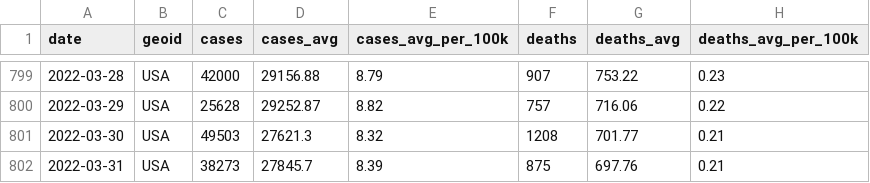
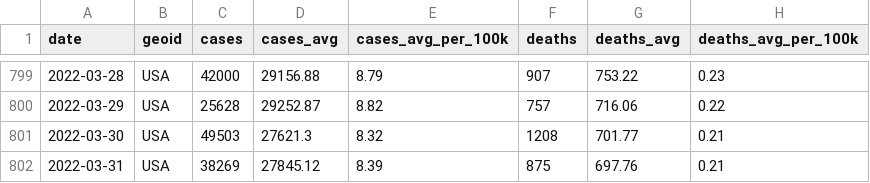
Before and after one commit to nytimes/covid-19-data, a CSV file: rolling-averages/us.csv, drawn as a sheet; only a part is shown, gaps mark what is left out.

Commit message:
Updating data.

```diff
--- a/rolling-averages/us.csv
+++ b/rolling-averages/us.csv
@@ -801,2 +801,2 @@ date,geoid,cases,cases_avg,cases_avg_per_100k,deaths,deaths_avg,deaths_avg_per_1
 2022-03-30,USA,49503,27621.3,8.32,1208,701.77,0.21
-2022-03-31,USA,38273,27845.7,8.39,875,697.76,0.21
+2022-03-31,USA,38269,27845.12,8.39,875,697.76,0.21
```
Also changed, not shown: live/us-counties.csv, live/us-states.csv, 4 other files.
